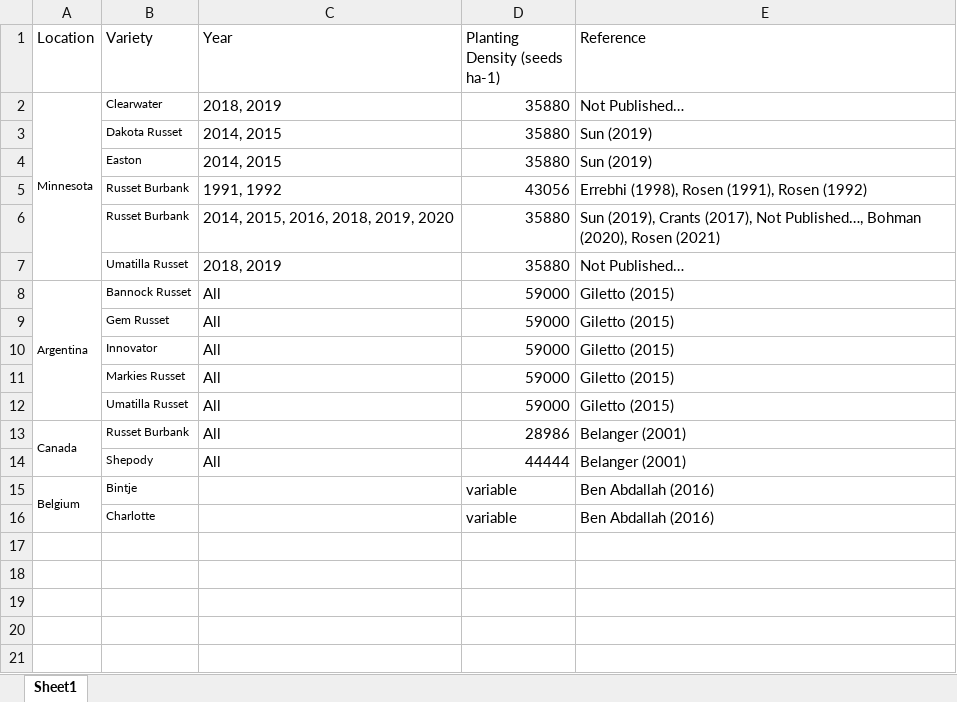
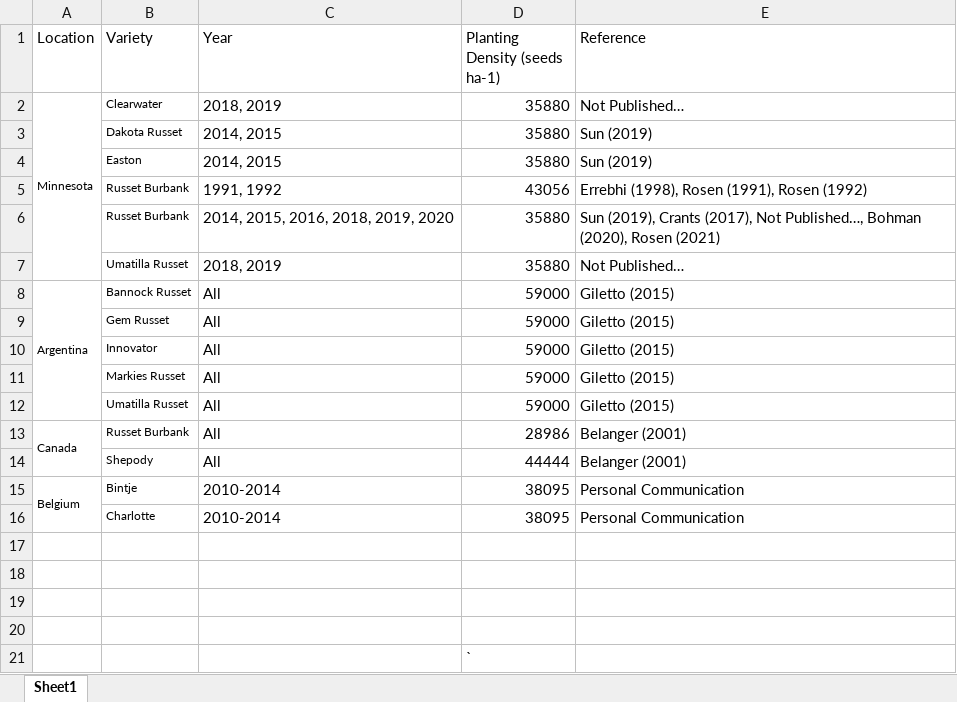
Before and after one commit to bohm0072/bayesian-cndc-potato, an Excel workbook: notes/planting density.xlsx, sheet Sheet1, drawn as a sheet; values as stored, in another font and other column widths than the file's, no borders; removed rows and columns are numbered as before the commit, all else as after; the diff names each change by its address in the sheet, - before the commit and + after, or states it on an @@ line.

```diff
--- a/notes/planting density.xlsx (sheet Sheet1)
+++ b/notes/planting density.xlsx (sheet Sheet1)
-A15:A16 merged
+A15:A16 merged
-C15 (Year): (empty)
+C15 (Year): 2010-2014
-D15 (Planting Density (seeds ha-1)): variable
+D15 (Planting Density (seeds ha-1)): 38095
-E15 (Reference): Ben Abdallah (2016)
+E15 (Reference): Personal Communication
+row 16:  | Charlotte | 2010-2014 | 38095 | Personal Communication
-row 17:  | Charlotte |  | variable | Ben Abdallah (2016)
+row 17: (empty)
+row 18: (empty)
+row 19: (empty)
+row 20: (empty)
+row 21:  |  |  | `
```
Also changed, not shown: notes/GxExM matrix.xlsx, 1 other file.
